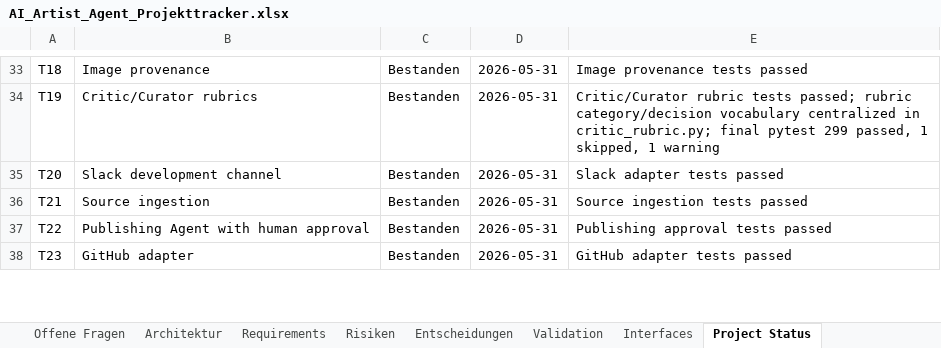
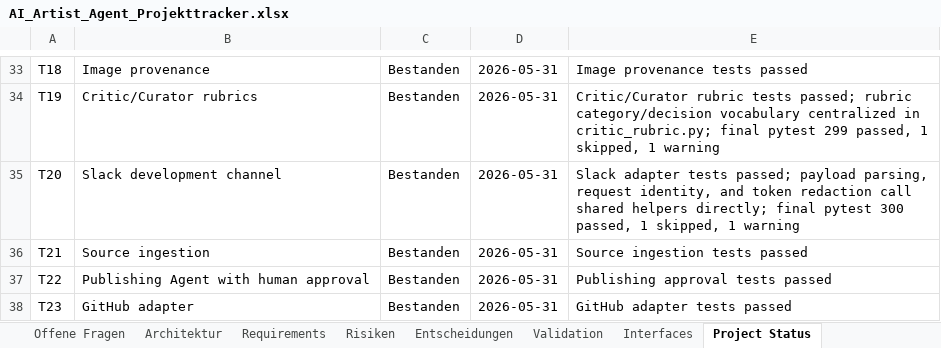
Before and after one commit to artprof964/AI-Artist, an Excel workbook: AI_Artist_Agent_Projekttracker.xlsx, sheet Project Status, drawn as a sheet; only a part is shown, gaps mark what is left out; values as stored, in another font and other column widths than the file's, no borders; the diff covers the shown part only; the diff names each change by its address in the sheet, - before the commit and + after, or states it on an @@ line.

```diff
--- a/AI_Artist_Agent_Projekttracker.xlsx (sheet Project Status)
+++ b/AI_Artist_Agent_Projekttracker.xlsx (sheet Project Status)
-E35: …adapter tests passed
+E35: …adapter tests passed; payload parsing, request identity, and token redaction call shared helpers directly; final pytest 300 passed, 1 skipped, 1 warning
```
Also changed, not shown: 2 edited cells elsewhere in this sheet, sheet Validation, 8 other files.
